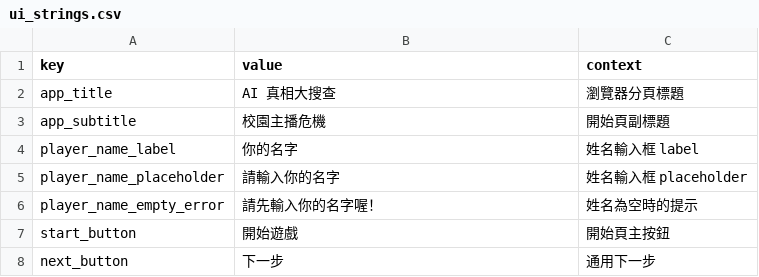
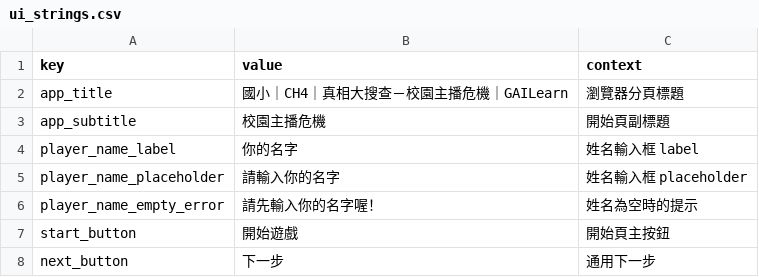
Before and after one commit to BoyauC/gailearn, a CSV file: CH4-factchecking/data/ui_strings.csv, drawn as a sheet; only a part is shown.

```diff
--- a/CH4-factchecking/data/ui_strings.csv
+++ b/CH4-factchecking/data/ui_strings.csv
@@ -1,3 +1,3 @@
 "key","value","context"
-"app_title","AI 真相大搜查","瀏覽器分頁標題"
+"app_title","國小｜CH4｜真相大搜查－校園主播危機｜GAILearn","瀏覽器分頁標題"
 "app_subtitle","校園主播危機","開始頁副標題"
```
Also changed, not shown: 9 other files.
